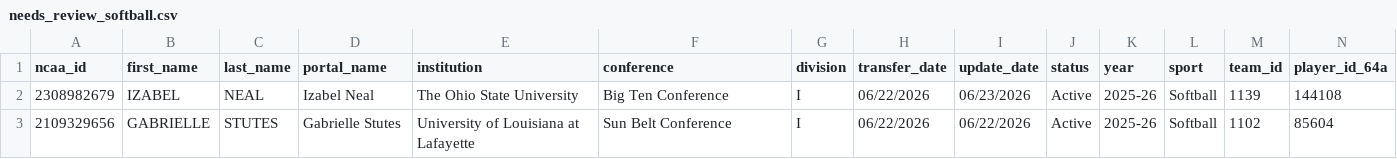
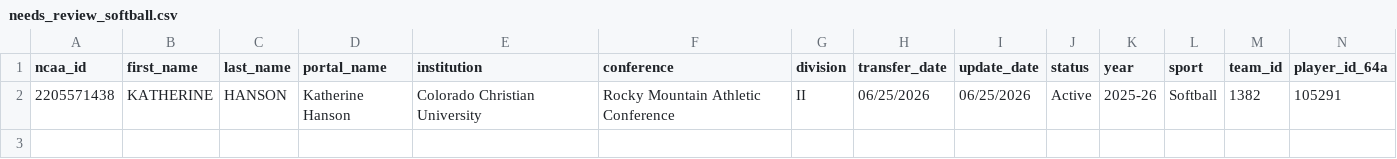
Before and after one commit to JasonR64A/chart-builder, a CSV file: data/portal/needs_review_softball.csv, drawn as a sheet; only a part is shown; removed rows and columns are numbered as before the commit, all else as after; rows hold the shown columns only; the diff names each change by its address in the sheet, - before the commit and + after, or states it on an @@ line.

```diff
--- a/data/portal/needs_review_softball.csv
+++ b/data/portal/needs_review_softball.csv
-row 2: 2308982679 | IZABEL | NEAL | Izabel Neal | The Ohio State University | Big Ten Conference | I | 06/22/2026 | 06/23/2026 | Active | 2025-26 | Softball | 1139 | 144108
-row 3: 2109329656 | GABRIELLE | STUTES | Gabrielle Stutes | University of Louisiana at Lafayette | Sun Belt Conference | I | 06/22/2026 | 06/22/2026 | Active | 2025-26 | Softball | 1102 | 85604
+row 2: 2205571438 | KATHERINE | HANSON | Katherine Hanson | Colorado Christian University | Rocky Mountain Athletic Conference | II | 06/25/2026 | 06/25/2026 | Active | 2025-26 | Softball | 1382 | 105291
```
Also changed, not shown: data/portal/needs_review_baseball.csv, data/portal/softball_matched.csv, 13 other files.
